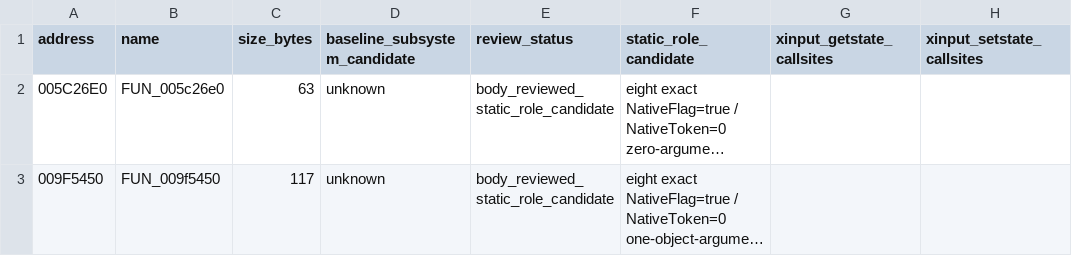
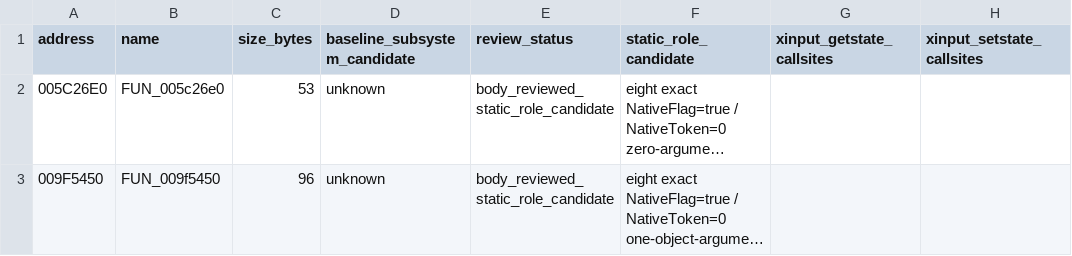
Before and after one commit to ximaks00-hue/Dishonored-Reverse-Engineering, a CSV file: research/executable/evidence/function-triage/manual-review-overlay-EXP-0142.csv, drawn as a sheet; only a part is shown; long unchanged cells end in …; the diff names each change by its address in the sheet, - before the commit and + after, or states it on an @@ line.

Commit message:
Record native handler reviews and validate overlays

```diff
--- a/research/executable/evidence/function-triage/manual-review-overlay-EXP-0142.csv
+++ b/research/executable/evidence/function-triage/manual-review-overlay-EXP-0142.csv
-C2 (size_bytes): 63
+C2 (size_bytes): 53
-C3 (size_bytes): 117
+C3 (size_bytes): 96
```
Also changed, not shown: research/executable/evidence/function-triage/manual-review-overlay-cumulative-EXP-0142.csv, research/executable/evidence/function-triage/manual-review-overlay-cumulative-EXP-0143.csv, 29 other files.
